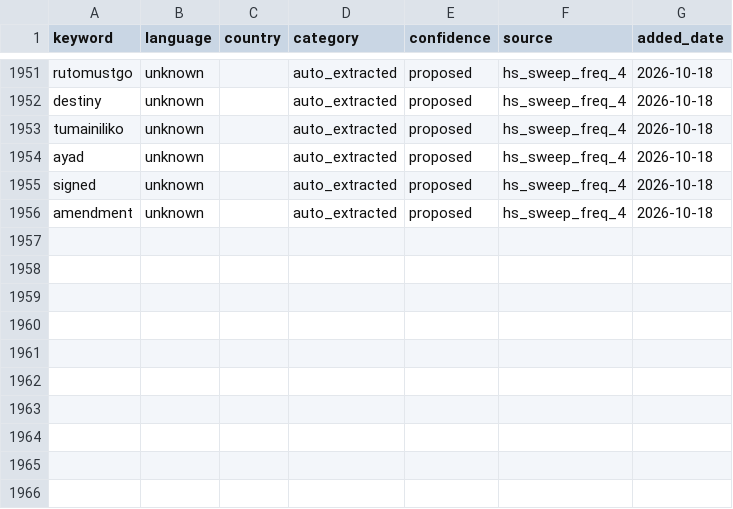
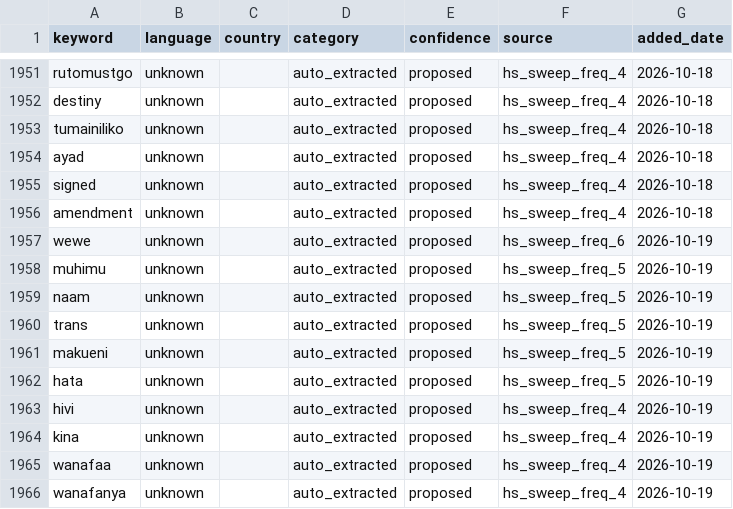
Before and after one commit to KSvend/IRIS, a CSV file: monitoring/autolearn/learned_keywords_hs.csv, drawn as a sheet; only a part is shown, gaps mark what is left out; the diff names each change by its address in the sheet, - before the commit and + after, or states it on an @@ line.

Commit message:
Auto-update: 694 events, 11731 HS posts — 2026-10-19 16:19 UTC

```diff
--- a/monitoring/autolearn/learned_keywords_hs.csv
+++ b/monitoring/autolearn/learned_keywords_hs.csv
+row 1957: wewe | unknown |  | auto_extracted | proposed | hs_sweep_freq_6 | 2026-10-19
+row 1958: muhimu | unknown |  | auto_extracted | proposed | hs_sweep_freq_5 | 2026-10-19
+row 1959: naam | unknown |  | auto_extracted | proposed | hs_sweep_freq_5 | 2026-10-19
+row 1960: trans | unknown |  | auto_extracted | proposed | hs_sweep_freq_5 | 2026-10-19
+row 1961: makueni | unknown |  | auto_extracted | proposed | hs_sweep_freq_5 | 2026-10-19
+row 1962: hata | unknown |  | auto_extracted | proposed | hs_sweep_freq_5 | 2026-10-19
+row 1963: hivi | unknown |  | auto_extracted | proposed | hs_sweep_freq_4 | 2026-10-19
+row 1964: kina | unknown |  | auto_extracted | proposed | hs_sweep_freq_4 | 2026-10-19
+row 1965: wanafaa | unknown |  | auto_extracted | proposed | hs_sweep_freq_4 | 2026-10-19
+row 1966: wanafanya | unknown |  | auto_extracted | proposed | hs_sweep_freq_4 | 2026-10-19
```
Also changed, not shown: monitoring/autolearn/narrative_discoveries.csv, monitoring/autolearn/toxic_handles.csv, 8 other files.
